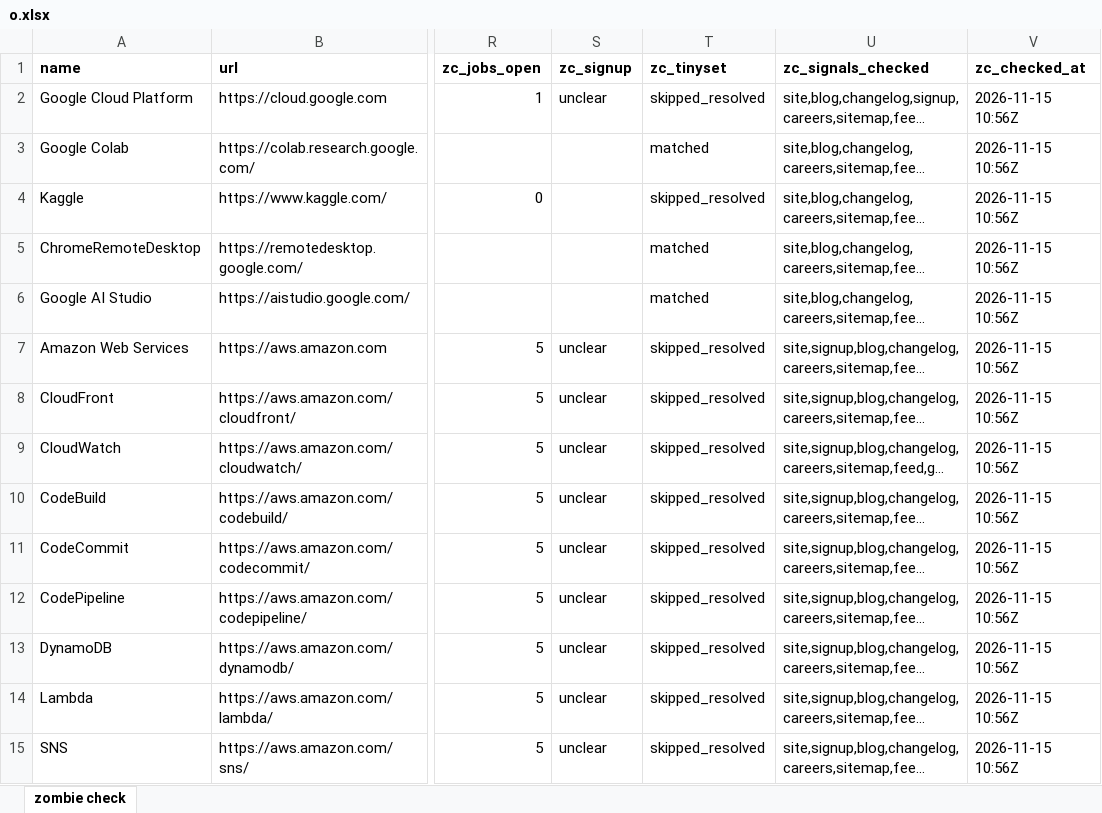
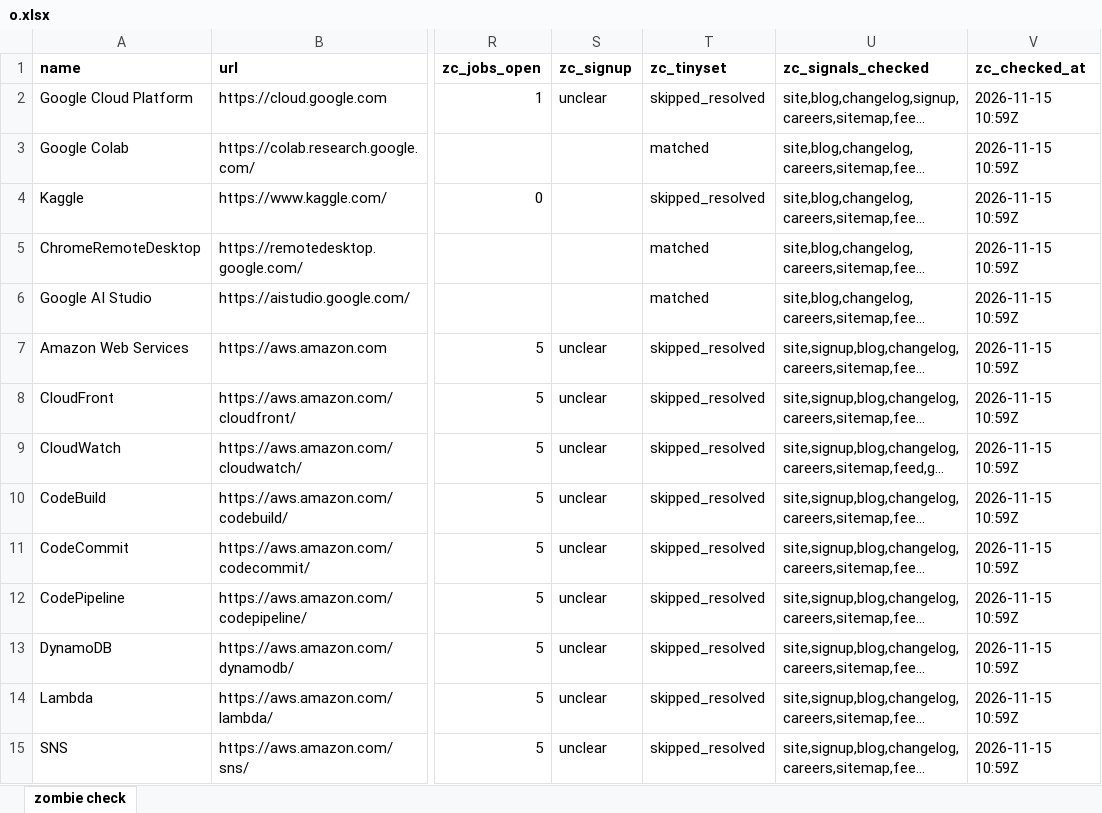
Before and after one commit to bsrikumar855-dot/zombiecheck-tinyfish, an Excel workbook: full/o.xlsx, sheet zombie check, drawn as a sheet; only a part is shown, gaps mark what is left out; long unchanged cells end in …; values as stored, in another font and other column widths than the file's, no borders; the diff covers the shown part only; the diff names each change by its address in the sheet, - before the commit and + after, or states it on an @@ line.

```diff
--- a/full/o.xlsx (sheet zombie check)
+++ b/full/o.xlsx (sheet zombie check)
-V2:V15 (zc_checked_at): 2026-11-15 10:56Z
+V2:V15 (zc_checked_at): 2026-11-15 10:59Z
```
Also changed, not shown: 612 edited cells elsewhere in this sheet, 9 other files.
